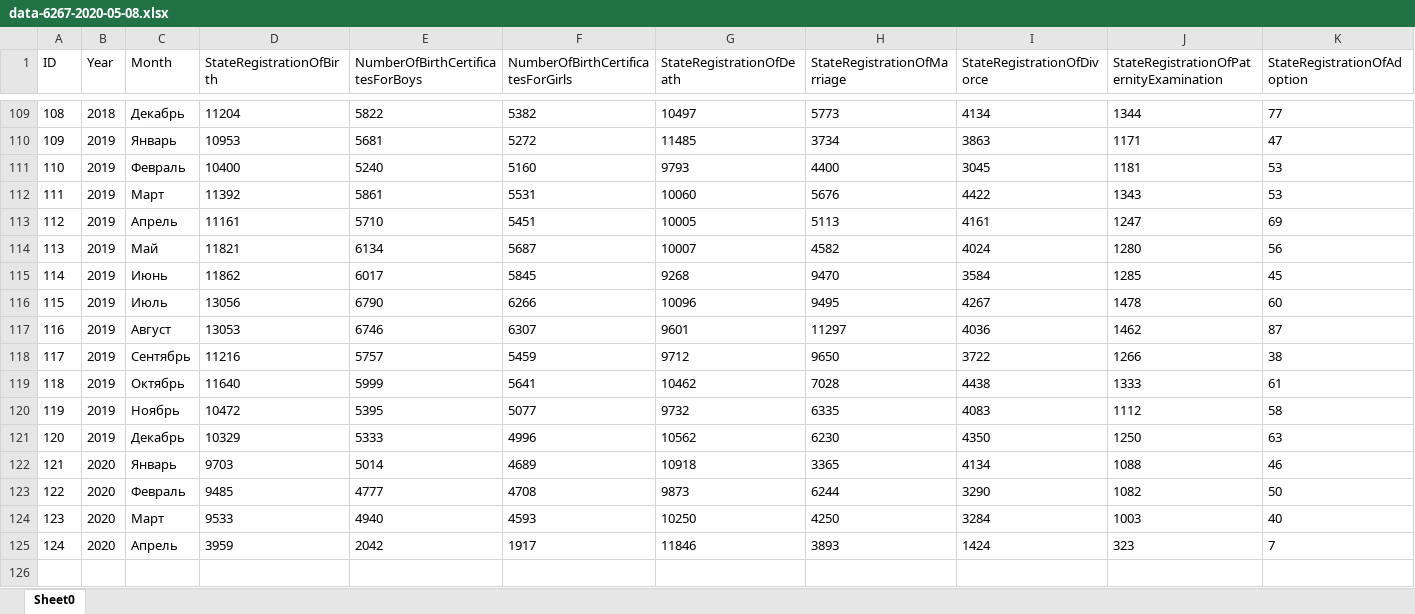
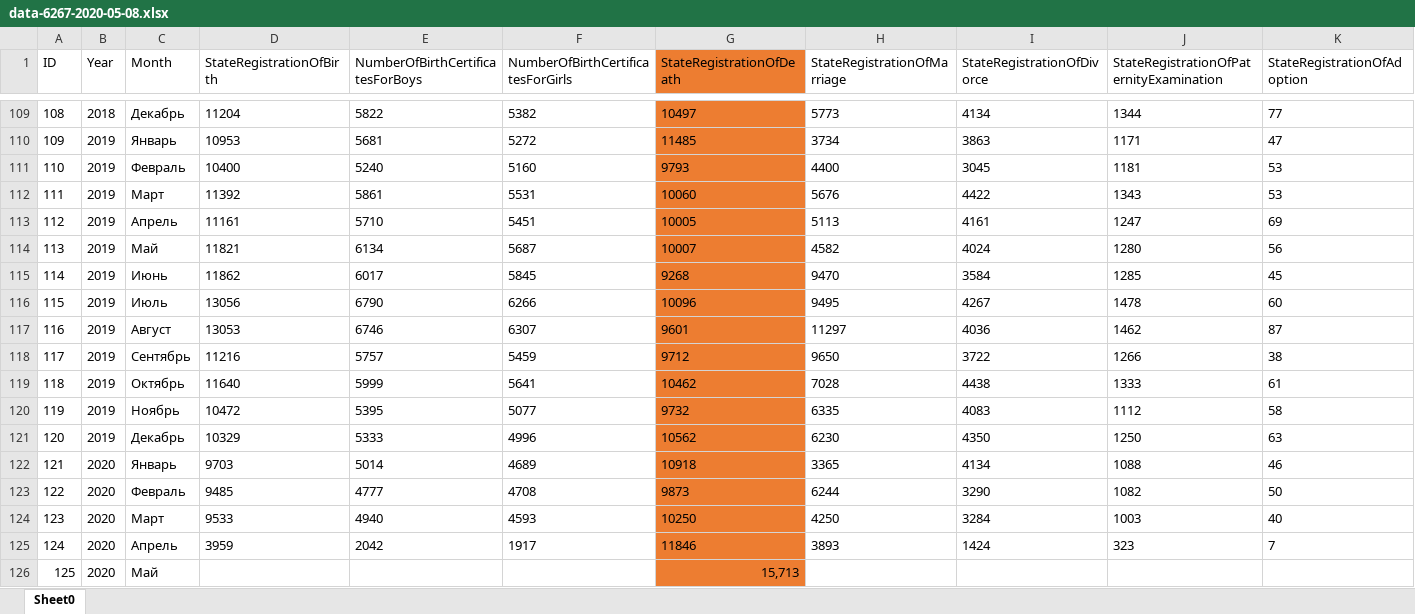
Before and after one commit to tsareva/covid_19_russia, an Excel workbook: data-6267-2020-05-08.xlsx, sheet Sheet0, drawn as a sheet; only a part is shown, gaps mark what is left out; values as stored, in another font and other column widths than the file's, no borders; rows hold the shown columns only; the diff covers the shown part only; the diff names each change by its address in the sheet, - before the commit and + after, or states it on an @@ line.

```diff
--- a/data-6267-2020-05-08.xlsx (sheet Sheet0)
+++ b/data-6267-2020-05-08.xlsx (sheet Sheet0)
-G1:G125 fill: none
+G1:G125 fill: #ED7D31
+row 126: 125 | 2020 | Май |  |  |  | 15,713
```
Also changed, not shown: cell formats elsewhere in this sheet, 3 other files.
